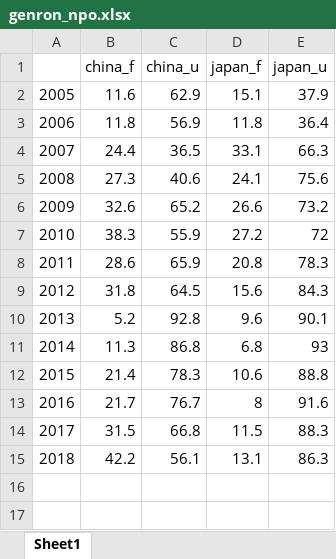
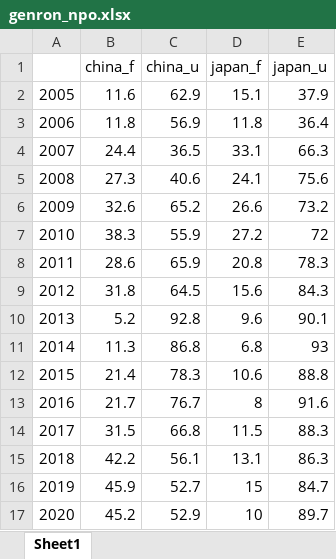
Before and after one commit to tianan2/tidytuesday, an Excel workbook: genron_npo.xlsx, sheet Sheet1, drawn as a sheet; values as stored, in another font and other column widths than the file's, no borders; the diff names each change by its address in the sheet, - before the commit and + after, or states it on an @@ line.

```diff
--- a/genron_npo.xlsx (sheet Sheet1)
+++ b/genron_npo.xlsx (sheet Sheet1)
+row 16: 2019 | 45.9 | 52.7 | 15 | 84.7
+row 17: 2020 | 45.2 | 52.9 | 10 | 89.7
```
Also changed, not shown: 5 other files.
